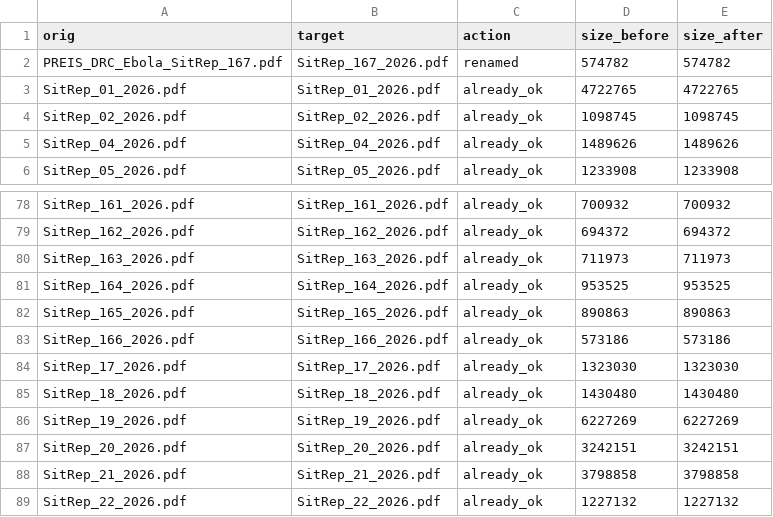
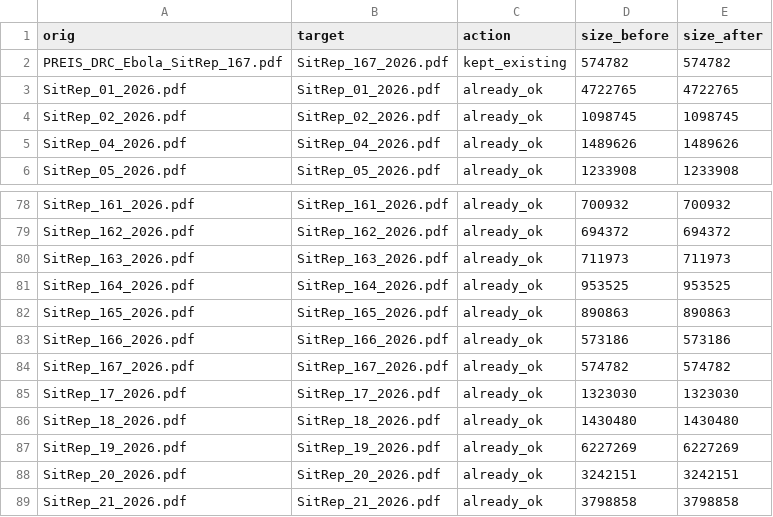
Before and after one commit to zabre-hyacinthe/PREIS_Ebola_DRC_Sitrep, a CSV file: data/logs/normalize_pdf_20261030.csv, drawn as a sheet; only a part is shown, gaps mark what is left out; the shorter side is filled out with more unchanged rows.

```diff
--- a/data/logs/normalize_pdf_20261030.csv
+++ b/data/logs/normalize_pdf_20261030.csv
@@ -1,3 +1,3 @@
 orig,target,action,size_before,size_after
-PREIS_DRC_Ebola_SitRep_167.pdf,SitRep_167_2026.pdf,renamed,574782,574782
+PREIS_DRC_Ebola_SitRep_167.pdf,SitRep_167_2026.pdf,kept_existing,574782,574782
 SitRep_01_2026.pdf,SitRep_01_2026.pdf,already_ok,4722765,4722765
@@ -83,2 +83,3 @@ SitRep_165_2026.pdf,SitRep_165_2026.pdf,already_ok,890863,890863
 SitRep_166_2026.pdf,SitRep_166_2026.pdf,already_ok,573186,573186
+SitRep_167_2026.pdf,SitRep_167_2026.pdf,already_ok,574782,574782
 SitRep_17_2026.pdf,SitRep_17_2026.pdf,already_ok,1323030,1323030
```
Also changed, not shown: data/final/sitrep_registry.csv, 3 other files.
